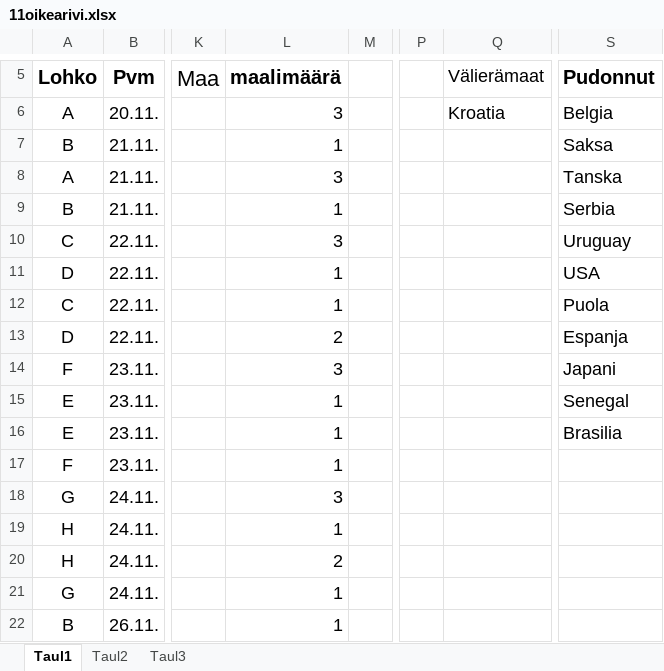
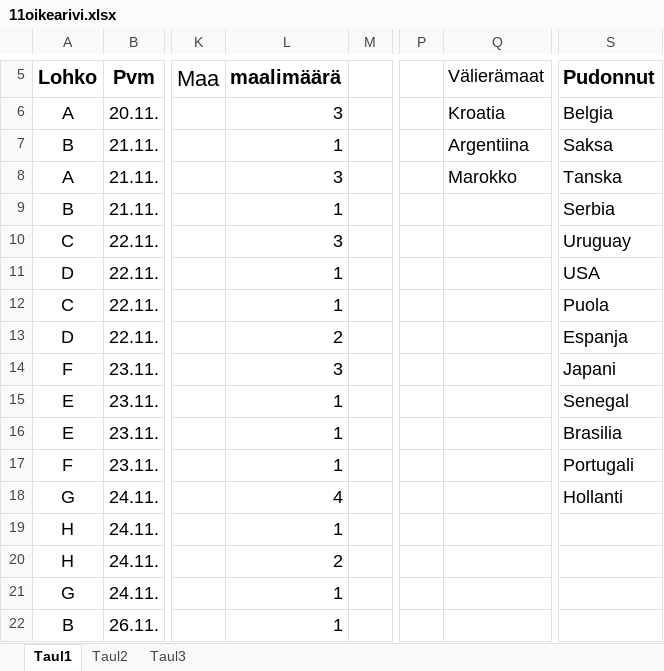
Before and after one commit to Pedusal/wc2022, an Excel workbook: Data/11oikearivi.xlsx, sheet Taul1, drawn as a sheet; only a part is shown, gaps mark what is left out; values as stored, in another font and other column widths than the file's, no borders; the diff names each change by its address in the sheet, - before the commit and + after, or states it on an @@ line.

```diff
--- a/Data/11oikearivi.xlsx (sheet Taul1)
+++ b/Data/11oikearivi.xlsx (sheet Taul1)
-Q7 (Välierämaat): (empty)
+Q7 (Välierämaat): Argentiina
-Q8 (Välierämaat): (empty)
+Q8 (Välierämaat): Marokko
-S17 (Pudonnut): (empty)
+S17 (Pudonnut): Portugali
-L18 (maalimäärä): 3
+L18 (maalimäärä): 4
-S18 (Pudonnut): (empty)
+S18 (Pudonnut): Hollanti
```
Also changed, not shown: 2 other files.
